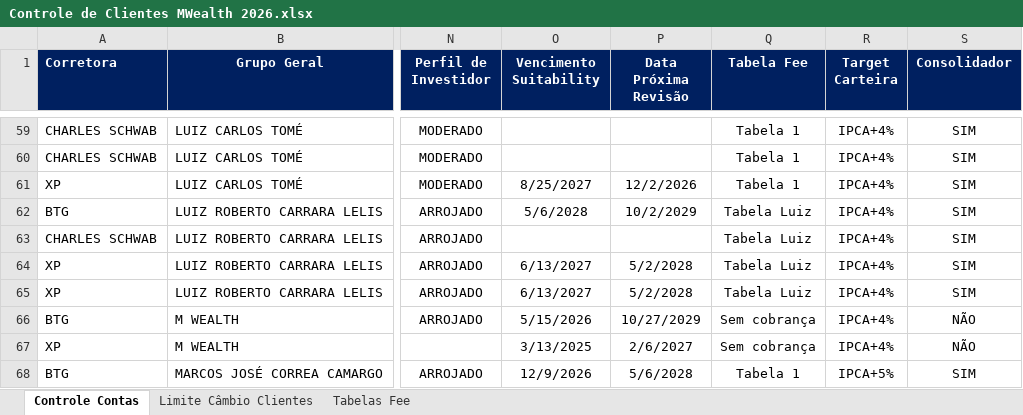
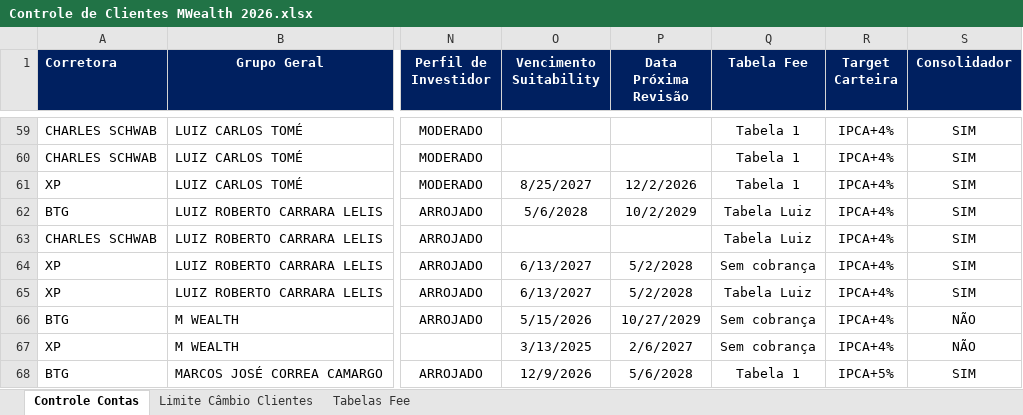
Before and after one commit to AloacaoMWealth/calculadorataxasmelf, an Excel workbook: Controle de Clientes MWealth 2026.xlsx, sheet Controle Contas, drawn as a sheet; only a part is shown, gaps mark what is left out; values as stored, in another font and other column widths than the file's, no borders; charts and pictures and conditional formats not drawn; the diff names each change by its address in the sheet, - before the commit and + after, or states it on an @@ line.

Commit message:
Add files via upload

```diff
--- a/Controle de Clientes MWealth 2026.xlsx (sheet Controle Contas)
+++ b/Controle de Clientes MWealth 2026.xlsx (sheet Controle Contas)
-Q64 (Tabela Fee): Tabela Luiz
+Q64 (Tabela Fee): Sem cobrança
```
